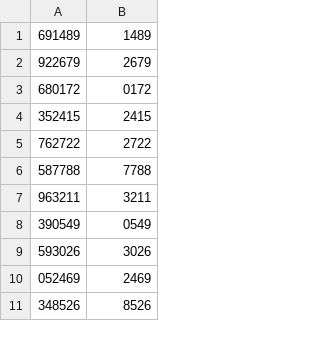
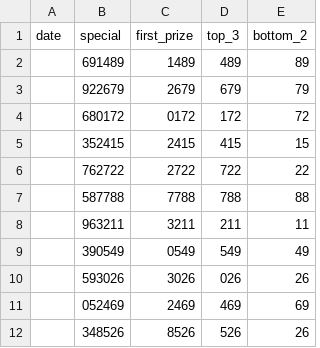
Before and after one commit to kumpiro-PH/Loa-Ai-PHK, a CSV file: history_lao.csv, drawn as a sheet; only a part is shown; addresses are those after the commit; the diff names each change by its address in the sheet, - before the commit and + after, or states it on an @@ line.

Commit message:
Add headers and new columns to history_lao.csv
Added headers and additional columns for special, first_prize, top_3, and bottom_2.

```diff
--- a/history_lao.csv
+++ b/history_lao.csv
+column A, empty
+column D, rows 2-12: 489 | 679 | 172 | 415 | 722 | 788 | 211 | 549 | 026 | 469 | 526
+column E, rows 2-12: 89 | 79 | 72 | 15 | 22 | 88 | 11 | 49 | 26 | 69 | 26
+row 1: date | special | first_prize | top_3 | bottom_2
```
